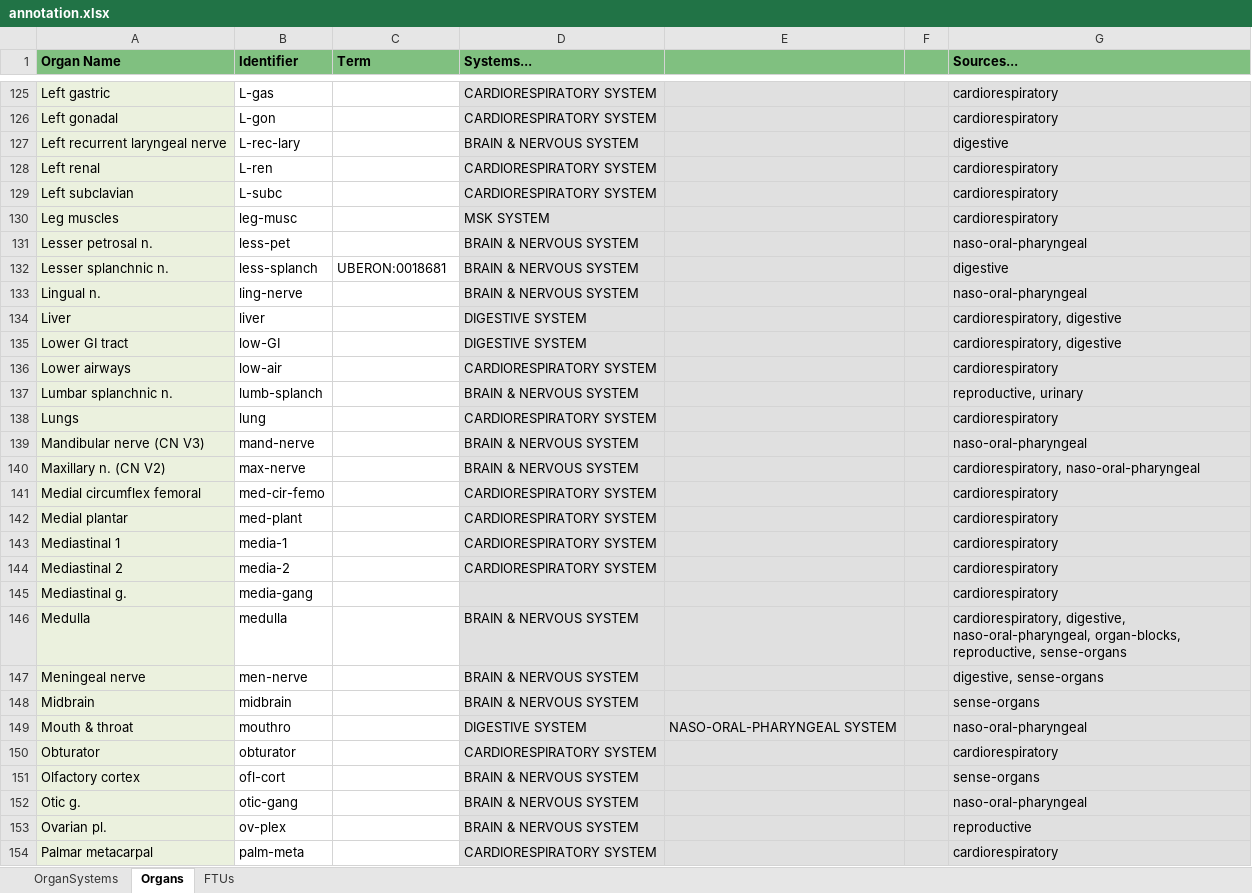
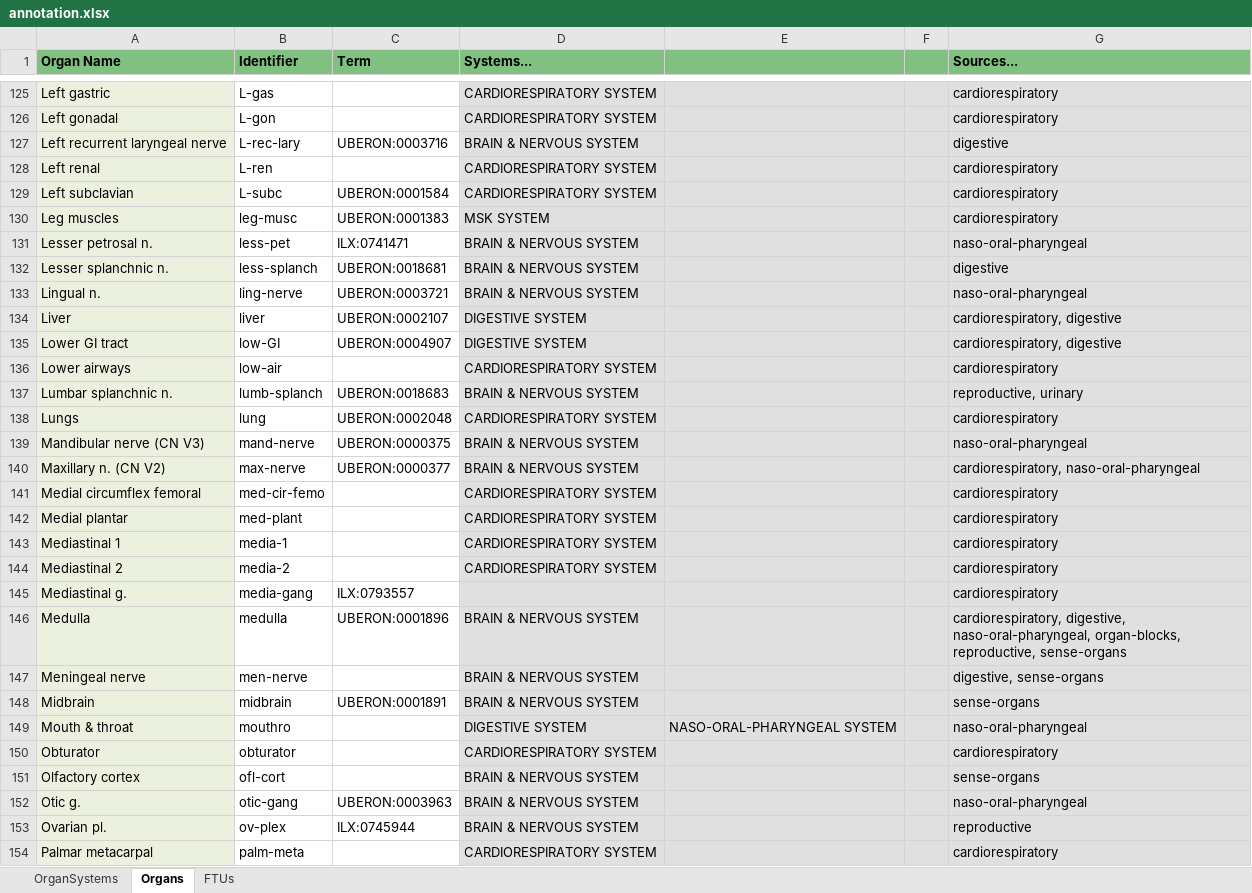
Before and after one commit to napakalas/functional-connectivity, an Excel workbook: annotation.xlsx, sheet Organs, drawn as a sheet; only a part is shown, gaps mark what is left out; values as stored, in another font and other column widths than the file's, no borders; the diff covers the shown part only; the diff names each change by its address in the sheet, - before the commit and + after, or states it on an @@ line.

Commit message:
add identifiers and terms (organs)

```diff
--- a/annotation.xlsx (sheet Organs)
+++ b/annotation.xlsx (sheet Organs)
-C127 (Term): (empty)
+C127 (Term): UBERON:0003716
-C129 (Term): (empty)
+C129 (Term): UBERON:0001584
-C130 (Term): (empty)
+C130 (Term): UBERON:0001383
-C131 (Term): (empty)
+C131 (Term): ILX:0741471
-C133 (Term): (empty)
+C133 (Term): UBERON:0003721
-C134 (Term): (empty)
+C134 (Term): UBERON:0002107
-C135 (Term): (empty)
+C135 (Term): UBERON:0004907
-C137 (Term): (empty)
+C137 (Term): UBERON:0018683
-C138 (Term): (empty)
+C138 (Term): UBERON:0002048
-C139 (Term): (empty)
+C139 (Term): UBERON:0000375
-C140 (Term): (empty)
+C140 (Term): UBERON:0000377
-C145 (Term): (empty)
+C145 (Term): ILX:0793557
-C146 (Term): (empty)
+C146 (Term): UBERON:0001896
-C148 (Term): (empty)
+C148 (Term): UBERON:0001891
-C152 (Term): (empty)
+C152 (Term): UBERON:0003963
-C153 (Term): (empty)
+C153 (Term): ILX:0745944
```
Also changed, not shown: 53 edited cells elsewhere in this sheet.
